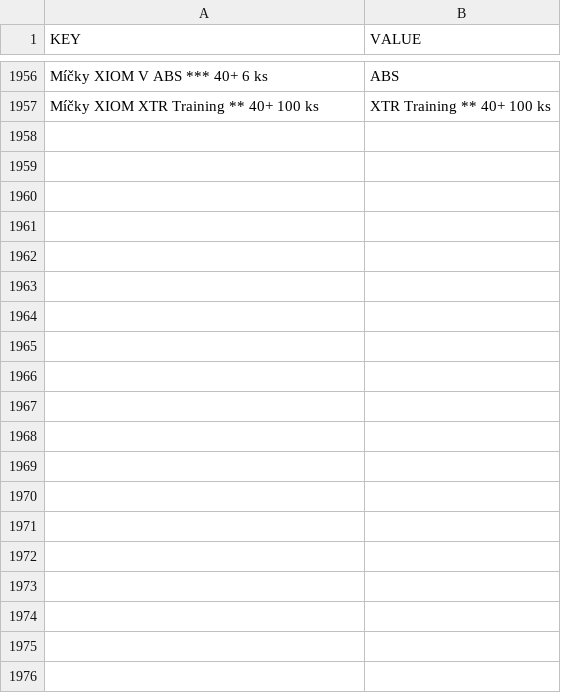
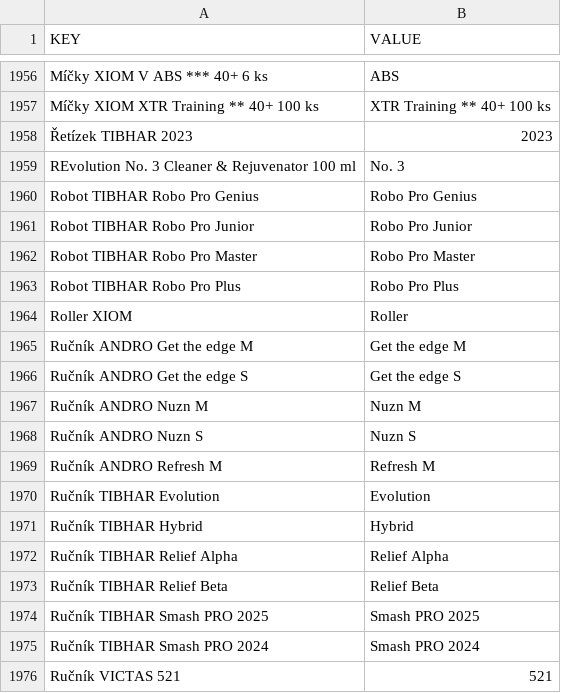
Before and after one commit to DannyJPN/PingPongEshopScraping, a CSV file: desaka_unifier/Memory/ProductModelMemory_CS.csv, drawn as a sheet; only a part is shown, gaps mark what is left out; the diff covers the shown part only.

```diff
--- a/desaka_unifier/Memory/ProductModelMemory_CS.csv
+++ b/desaka_unifier/Memory/ProductModelMemory_CS.csv
@@ -1957 +1957,20 @@
 "Míčky XIOM XTR Training ** 40+ 100 ks","XTR Training ** 40+ 100 ks"
+"Řetízek TIBHAR 2023","2023"
+"REvolution No. 3 Cleaner & Rejuvenator 100 ml","No. 3"
+"Robot TIBHAR Robo Pro Genius","Robo Pro Genius"
+"Robot TIBHAR Robo Pro Junior","Robo Pro Junior"
+"Robot TIBHAR Robo Pro Master","Robo Pro Master"
+"Robot TIBHAR Robo Pro Plus","Robo Pro Plus"
+"Roller XIOM","Roller"
+"Ručník ANDRO Get the edge M","Get the edge M"
+"Ručník ANDRO Get the edge S","Get the edge S"
+"Ručník ANDRO Nuzn M","Nuzn M"
+"Ručník ANDRO Nuzn S","Nuzn S"
+"Ručník ANDRO Refresh M","Refresh M"
+"Ručník TIBHAR Evolution","Evolution"
+"Ručník TIBHAR Hybrid","Hybrid"
+"Ručník TIBHAR Relief Alpha","Relief Alpha"
+"Ručník TIBHAR Relief Beta","Relief Beta"
+"Ručník TIBHAR Smash PRO 2025","Smash PRO 2025"
+"Ručník TIBHAR Smash PRO 2024","Smash PRO 2024"
+"Ručník VICTAS 521","521"
```
Also changed, not shown: 32 added rows elsewhere in this file.
